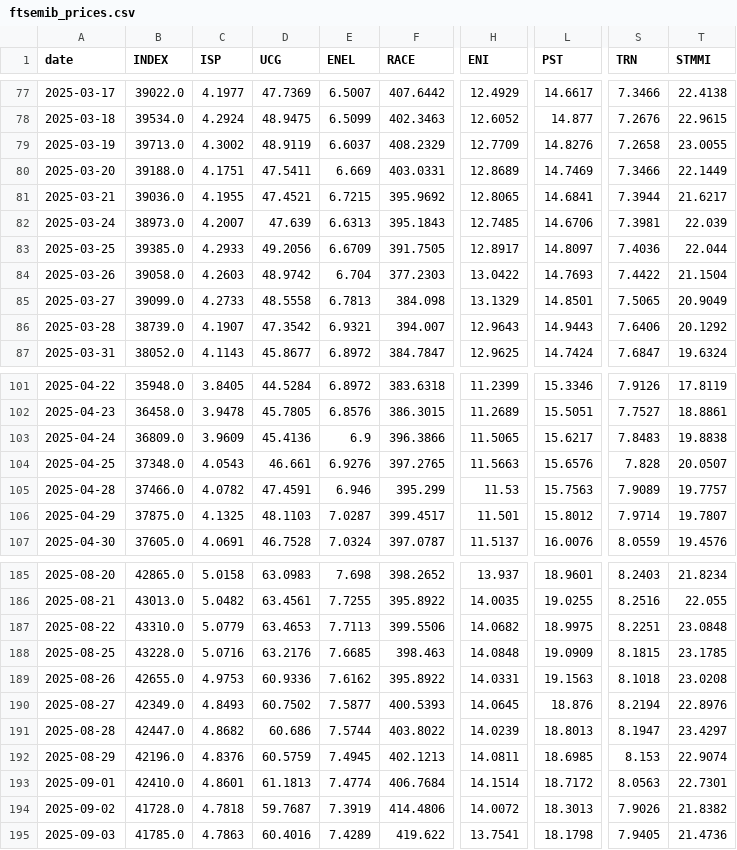
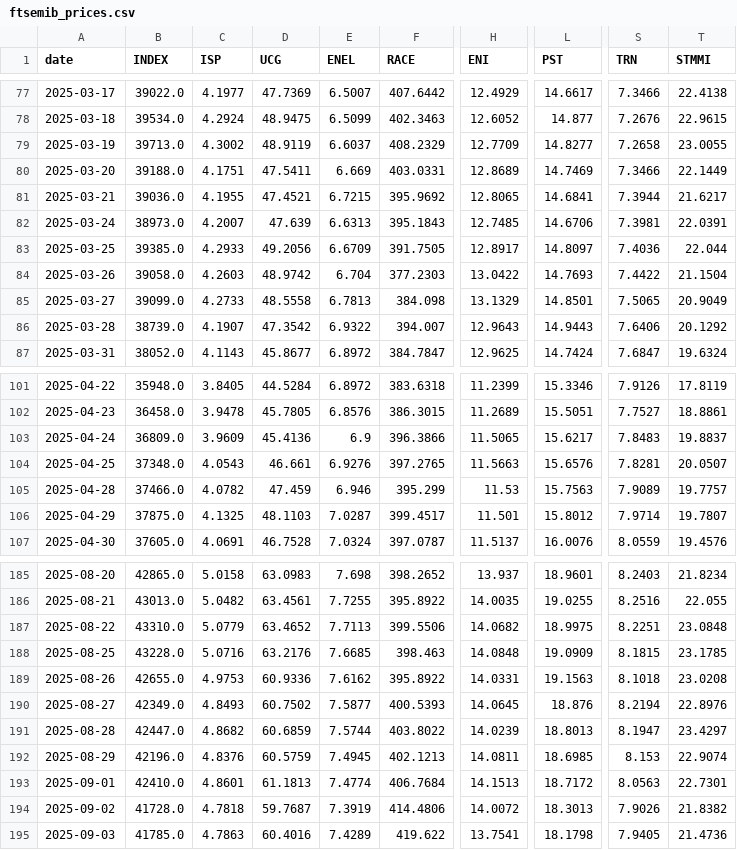
Before and after one commit to VerJokiel/FRANKFURT08, a CSV file: data/markets/ftsemib_prices.csv, drawn as a sheet; only a part is shown, gaps mark what is left out; the diff covers the shown part only; the diff names each change by its address in the sheet, - before the commit and + after, or states it on an @@ line.

```diff
--- a/data/markets/ftsemib_prices.csv
+++ b/data/markets/ftsemib_prices.csv
-L79 (PST): 14.8276
+L79 (PST): 14.8277
-T82 (STMMI): 22.039
+T82 (STMMI): 22.0391
-E86 (ENEL): 6.9321
+E86 (ENEL): 6.9322
-T103 (STMMI): 19.8838
+T103 (STMMI): 19.8837
-S104 (TRN): 7.828
+S104 (TRN): 7.8281
-D105 (UCG): 47.4591
+D105 (UCG): 47.459
-D187 (UCG): 63.4653
+D187 (UCG): 63.4652
-D191 (UCG): 60.686
+D191 (UCG): 60.6859
-H193 (ENI): 14.1514
+H193 (ENI): 14.1513
```
Also changed, not shown: 22 edited cells elsewhere in this file, data/markets/cac40_prices.csv, data/markets/ftse100_prices.csv, 7 other files.
